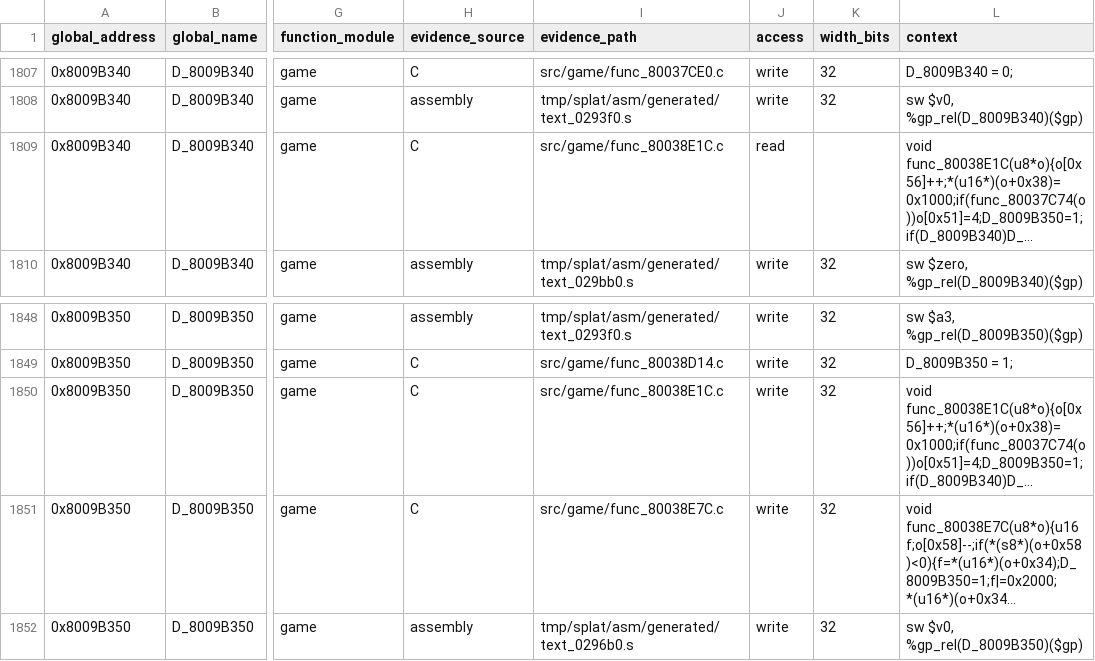
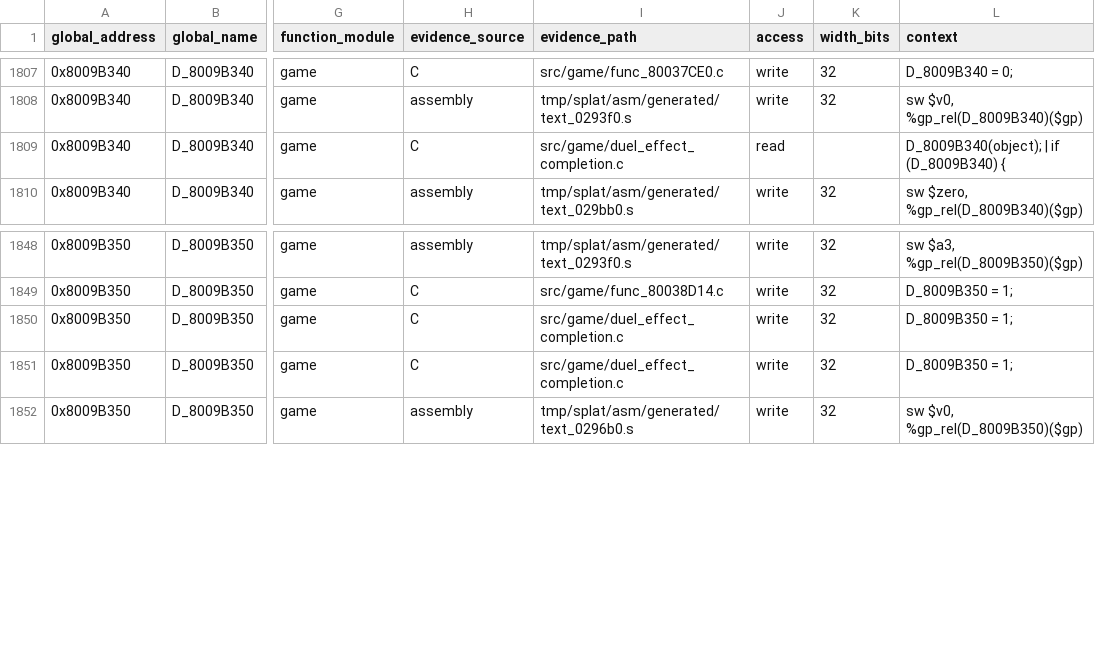
Before and after one commit to MaChInEgUn3/memories-decomp, a CSV file: notes/global-usage.csv, drawn as a sheet; only a part is shown, gaps mark what is left out; the diff names each change by its address in the sheet, - before the commit and + after, or states it on an @@ line.

Commit message:
refactor: coalesce DuelEffect completion helpers (#229)
Groups the two DuelEffect completion helpers into
src/game/duel_effect_completion.c.

The pair spans 0x80038E1C through 0x80038E7C with sizes 0x60 and 0x34,
totalling 0x94, exactly the span to func_80038EB0. Both use gcc_2_8_1_g8
and are kept in address order.

Both boundaries are forced: func_80038DB8 below uses gcc_2_8_1_g0 and
func_80038EB0 above is unmatched assembly.

The completion flag write in func_80038E7C keeps its original position
between the read and the write-back of the object flags.

Byte-identical reorganisation; CI reproduced SHA-256
84a54ed74f3d0edd6d81380839f7e4ef5bfb21ecea18be9a062bd6bfa5a45c88.

Part of #39.

```diff
--- a/notes/global-usage.csv
+++ b/notes/global-usage.csv
-I1809 (evidence_path): src/game/func_80038E1C.c
+I1809 (evidence_path): src/game/duel_effect_completion.c
-L1809 (context): void func_80038E1C(u8*o){o[0x56]++;*(u16*)(o+0x38)=0x1000;if(func_80037C74(o))o[0x51]=4;D_8009B350=1;if(D_8009B340)D_...
+L1809 (context): D_8009B340(object); | if (D_8009B340) {
-I1850 (evidence_path): src/game/func_80038E1C.c
+I1850 (evidence_path): src/game/duel_effect_completion.c
-L1850 (context): void func_80038E1C(u8*o){o[0x56]++;*(u16*)(o+0x38)=0x1000;if(func_80037C74(o))o[0x51]=4;D_8009B350=1;if(D_8009B340)D_...
+L1850 (context): D_8009B350 = 1;
-I1851 (evidence_path): src/game/func_80038E7C.c
+I1851 (evidence_path): src/game/duel_effect_completion.c
-L1851 (context): void func_80038E7C(u8*o){u16 f;o[0x58]--;if(*(s8*)(o+0x58)<0){f=*(u16*)(o+0x34);D_8009B350=1;f|=0x2000;*(u16*)(o+0x34...
+L1851 (context): D_8009B350 = 1;
```
Also changed, not shown: 4 other files.
